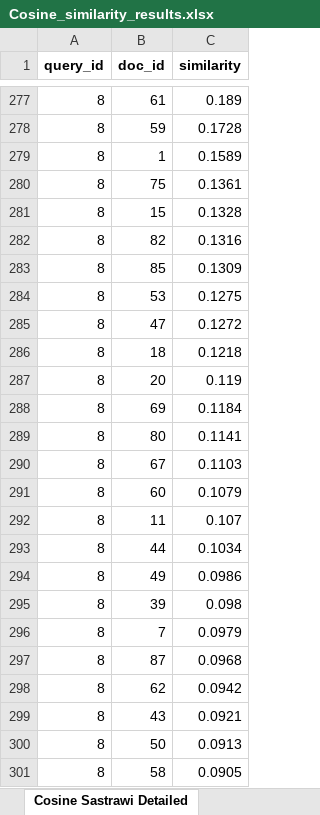
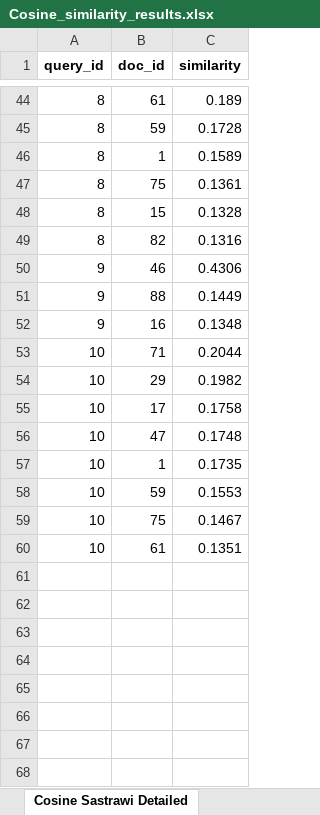
Before and after one commit to sultandaris/SimilarityAbstraction, an Excel workbook: Cosine_similarity_results.xlsx, sheet Cosine Sastrawi Detailed, drawn as a sheet; only a part is shown, gaps mark what is left out; the shorter side is filled out with more unchanged rows; values as stored, in another font and other column widths than the file's, no borders; the diff covers the shown part only; the diff names each change by its address in the sheet, - before the commit and + after, or states it on an @@ line.

```diff
--- a/Cosine_similarity_results.xlsx (sheet Cosine Sastrawi Detailed)
+++ b/Cosine_similarity_results.xlsx (sheet Cosine Sastrawi Detailed)
-row 283: 8 | 85 | 0.1309
-row 284: 8 | 53 | 0.1275
-row 285: 8 | 47 | 0.1272
-row 286: 8 | 18 | 0.1218
-row 287: 8 | 20 | 0.119
-row 288: 8 | 69 | 0.1184
-row 289: 8 | 80 | 0.1141
-row 290: 8 | 67 | 0.1103
-row 291: 8 | 60 | 0.1079
-row 292: 8 | 11 | 0.107
-row 293: 8 | 44 | 0.1034
-row 294: 8 | 49 | 0.0986
-row 295: 8 | 39 | 0.098
-row 296: 8 | 7 | 0.0979
-row 297: 8 | 87 | 0.0968
-row 298: 8 | 62 | 0.0942
-row 299: 8 | 43 | 0.0921
-row 300: 8 | 50 | 0.0913
-row 301: 8 | 58 | 0.0905
```
Also changed, not shown: 331 removed rows elsewhere in this sheet, sheet Cosine Porter Detailed, sheet Results Cosine, RK_similarity_results.xlsx, 7 other files.
